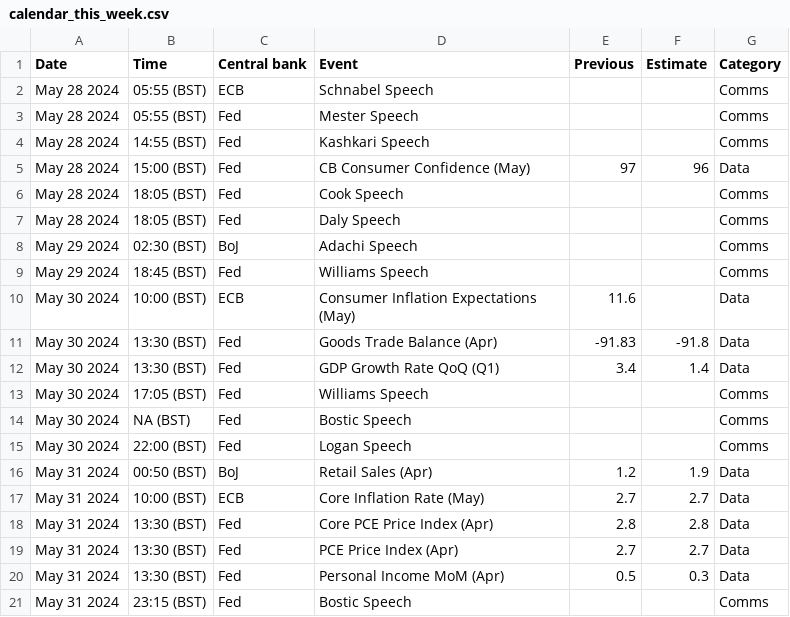
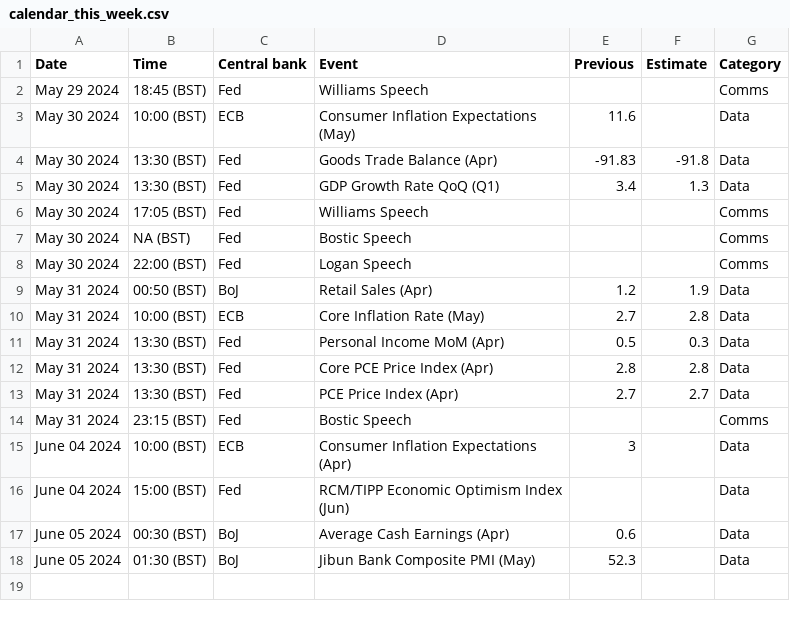
Before and after one commit to jhsuss/actions-pipeline-template, a CSV file: dist/calendar_this_week.csv, drawn as a sheet.

```diff
--- a/dist/calendar_this_week.csv
+++ b/dist/calendar_this_week.csv
@@ -1,9 +1,2 @@
 Date,Time,Central bank,Event,Previous,Estimate,Category
-May 28 2024,05:55 (BST),ECB,Schnabel Speech,,,Comms
-May 28 2024,05:55 (BST),Fed,Mester Speech,,,Comms
-May 28 2024,14:55 (BST),Fed,Kashkari Speech,,,Comms
-May 28 2024,15:00 (BST),Fed,CB Consumer Confidence (May),97,96,Data
-May 28 2024,18:05 (BST),Fed,Cook Speech,,,Comms
-May 28 2024,18:05 (BST),Fed,Daly Speech,,,Comms
-May 29 2024,02:30 (BST),BoJ,Adachi Speech,,,Comms
 May 29 2024,18:45 (BST),Fed,Williams Speech,,,Comms
@@ -11,3 +4,3 @@ May 30 2024,10:00 (BST),ECB,Consumer Inflation Expectations (May),11.6,,Data
 May 30 2024,13:30 (BST),Fed,Goods Trade Balance (Apr),-91.83,-91.8,Data
-May 30 2024,13:30 (BST),Fed,GDP Growth Rate QoQ (Q1),3.4,1.4,Data
+May 30 2024,13:30 (BST),Fed,GDP Growth Rate QoQ (Q1),3.4,1.3,Data
 May 30 2024,17:05 (BST),Fed,Williams Speech,,,Comms
@@ -16,6 +9,10 @@ May 30 2024,22:00 (BST),Fed,Logan Speech,,,Comms
 May 31 2024,00:50 (BST),BoJ,Retail Sales (Apr),1.2,1.9,Data
-May 31 2024,10:00 (BST),ECB,Core Inflation Rate (May),2.7,2.7,Data
+May 31 2024,10:00 (BST),ECB,Core Inflation Rate (May),2.7,2.8,Data
+May 31 2024,13:30 (BST),Fed,Personal Income MoM (Apr),0.5,0.3,Data
 May 31 2024,13:30 (BST),Fed,Core PCE Price Index (Apr),2.8,2.8,Data
 May 31 2024,13:30 (BST),Fed,PCE Price Index (Apr),2.7,2.7,Data
-May 31 2024,13:30 (BST),Fed,Personal Income MoM (Apr),0.5,0.3,Data
 May 31 2024,23:15 (BST),Fed,Bostic Speech,,,Comms
+June 04 2024,10:00 (BST),ECB,Consumer Inflation Expectations (Apr),3,,Data
+June 04 2024,15:00 (BST),Fed,RCM/TIPP Economic Optimism Index (Jun),,,Data
+June 05 2024,00:30 (BST),BoJ,Average Cash Earnings (Apr),0.6,,Data
+June 05 2024,01:30 (BST),BoJ,Jibun Bank Composite PMI (May),52.3,,Data
```
Also changed, not shown: 1 other file.
